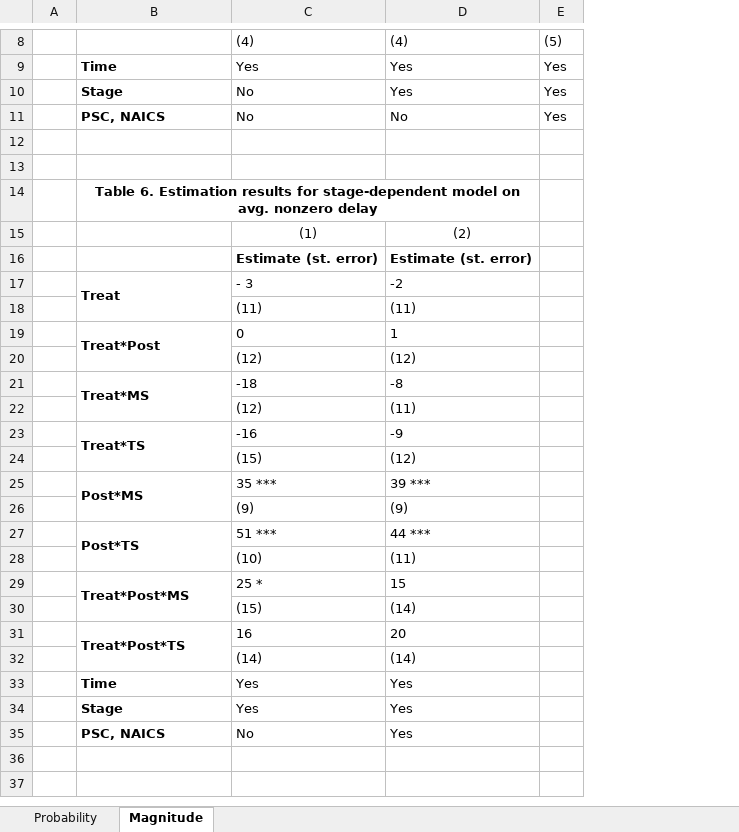
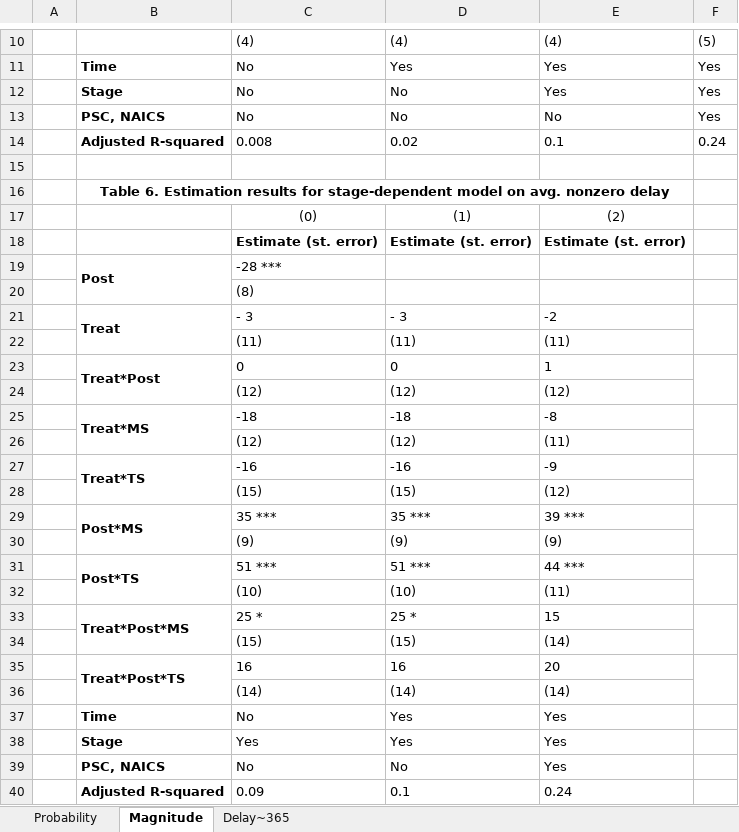
Before and after one commit to QuickPay-Operational-Performance/Data-and-code, an Excel workbook: QP1/Results_1010.xlsx, sheet Magnitude, drawn as a sheet; only a part is shown, gaps mark what is left out; values as stored, in another font and other column widths than the file's, no borders; addresses are those after the commit; the diff covers the shown part only; the diff names each change by its address in the sheet, - before the commit and + after, or states it on an @@ line.

```diff
--- a/QP1/Results_1010.xlsx (sheet Magnitude)
+++ b/QP1/Results_1010.xlsx (sheet Magnitude)
+sheet tab: Delay~365
+column C, rows 10-18: (4) | No | No | No | 0.008 |  |  | (0) | Estimate (st. error); rows 21-39: - 3 | (11) | 0 | (12) | -18 | (12) | -16 | (15) | 35 *** | (9) | 51 *** | (10) | 25 * | (15) | 16 | (14) | No | Yes | No
-row 14: (empty)
+row 14:  | Adjusted R-squared | 0.008 | 0.02 | 0.1 | 0.24
+row 19:  | Post | -28 ***
+row 20:  |  | (8)
+F21:F22 merged
+F23:F24 merged
+F25:F26 merged
+F27:F28 merged
+F29:F30 merged
+F31:F32 merged
+F33:F34 merged
+F35:F36 merged
+row 40:  | Adjusted R-squared | 0.09 | 0.1 | 0.24
```
Also changed, not shown: 2 added rows, cell formats and merged cells elsewhere in this sheet, 6 other files.
